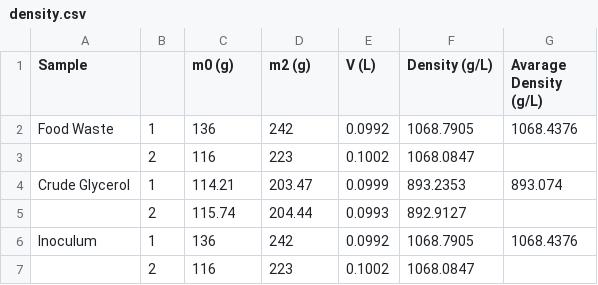
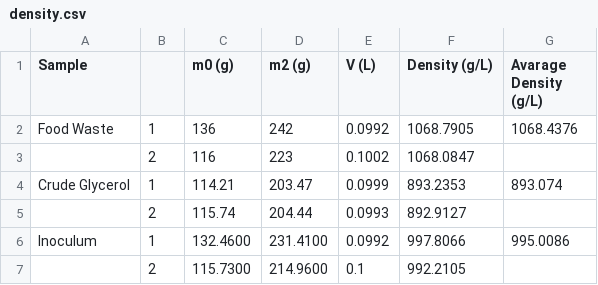
Before and after one commit to strontium-38/masters, a CSV file: data/processed/density.csv, drawn as a sheet.

```diff
--- a/data/processed/density.csv
+++ b/data/processed/density.csv
@@ -5,3 +5,3 @@ Crude Glycerol,1,114.21,203.47,0.0999,893.2353,893.074
 ,2,115.74,204.44,0.0993,892.9127,
-Inoculum,1,136,242,0.0992,1068.7905,1068.4376
-,2,116,223,0.1002,1068.0847,
+Inoculum,1,132.4600,231.4100,0.0992,997.8066,995.0086
+,2,115.7300,214.9600,0.1,992.2105,
```
Also changed, not shown: data/processed/solids.csv, 9 other files.
